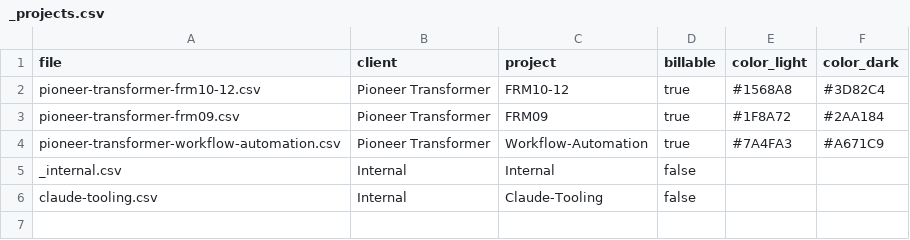
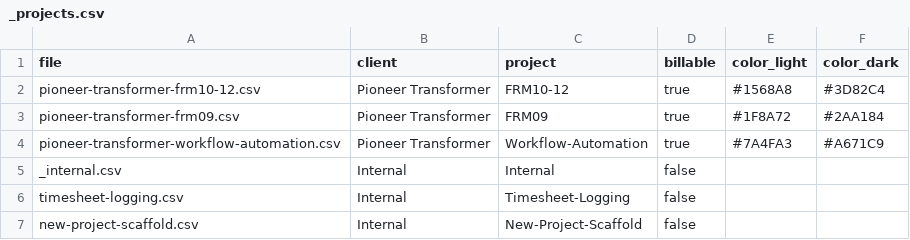
Before and after one commit to Biplan-Consulting-Services/sankerbaril-Timesheets, a CSV file: _projects.csv, drawn as a sheet.

```diff
--- a/_projects.csv
+++ b/_projects.csv
@@ -5,2 +5,3 @@ pioneer-transformer-workflow-automation.csv,Pioneer Transformer,Workflow-Automat
 _internal.csv,Internal,Internal,false,,
-claude-tooling.csv,Internal,Claude-Tooling,false,,
+timesheet-logging.csv,Internal,Timesheet-Logging,false,,
+new-project-scaffold.csv,Internal,New-Project-Scaffold,false,,
```
Also changed, not shown: 3 other files.
